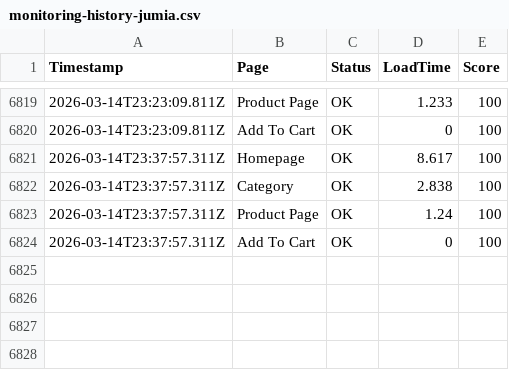
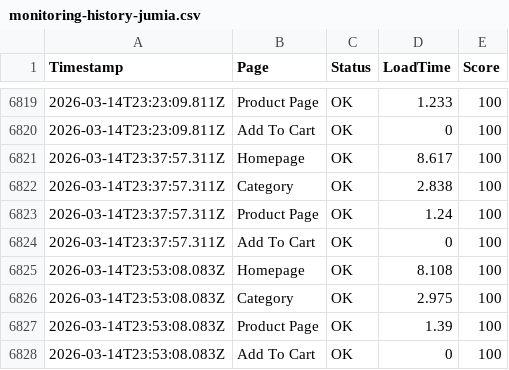
Before and after one commit to ibrahimelmekkawi-dot/momo-ux-monitor, a CSV file: monitoring-history-jumia.csv, drawn as a sheet; only a part is shown, gaps mark what is left out; the diff names each change by its address in the sheet, - before the commit and + after, or states it on an @@ line.

```diff
--- a/monitoring-history-jumia.csv
+++ b/monitoring-history-jumia.csv
+row 6825: 2026-03-14T23:53:08.083Z | Homepage | OK | 8.108 | 100
+row 6826: 2026-03-14T23:53:08.083Z | Category | OK | 2.975 | 100
+row 6827: 2026-03-14T23:53:08.083Z | Product Page | OK | 1.39 | 100
+row 6828: 2026-03-14T23:53:08.083Z | Add To Cart | OK | 0 | 100
```
